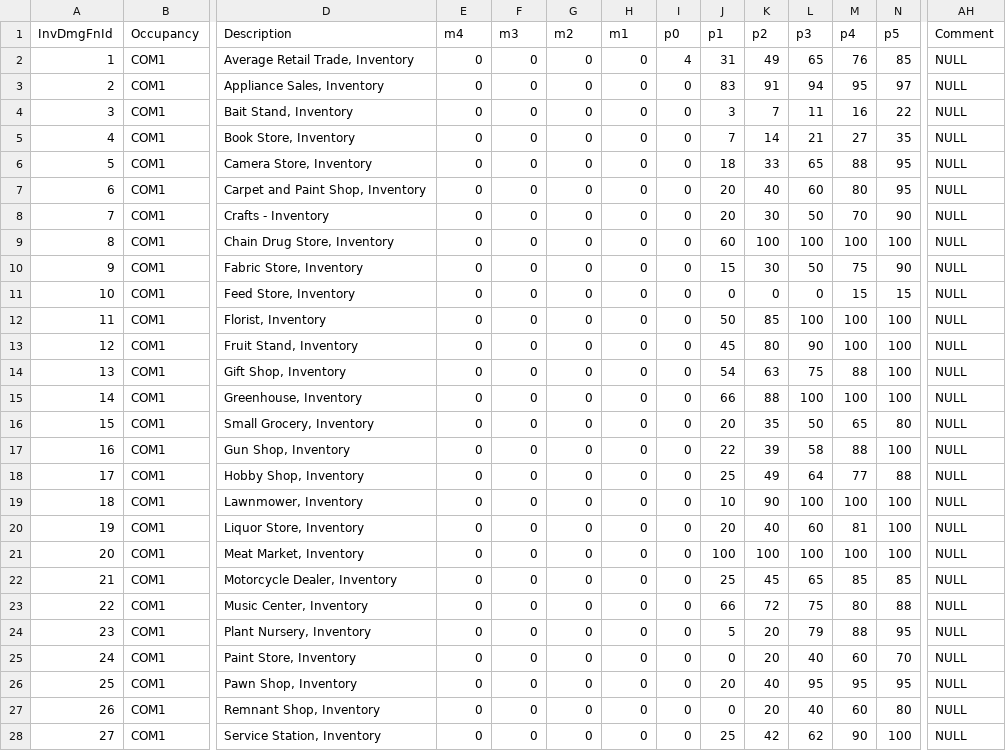
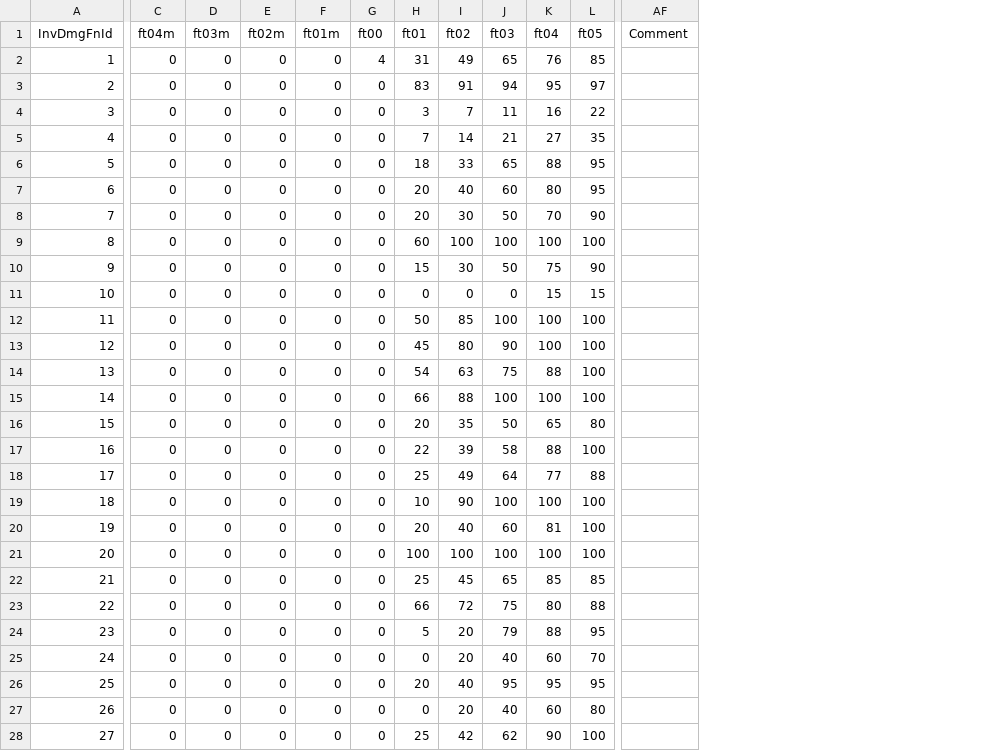
Before and after one commit to TroySchmidt/fortis, a CSV file: fortis_data/data/flBldgInvDmgFn.csv, drawn as a sheet; only a part is shown, gaps mark what is left out; removed rows and columns are numbered as before the commit, all else as after; the diff covers the shown part only; the diff names each change by its address in the sheet, - before the commit and + after, or states it on an @@ line.

Commit message:
Default Damage Functions (#11)
* [2]:  readme steps to configure dev/test envrionment.  tool.setuptools parameter in pyproject.toml to help find fortis, fortis_data projects

* [2]:  normalization, improvements to damage function and consolidation of damage cross reference CSVs

* [2]:  collect_damage_percentages function runs, but tests fail (test_collect_damage_percentages - need to resolve dmgID, dmg% differences)

* [2]:  test_collect_damage_percentages passes for all 10 test buildings

---------

Co-authored-by: Bob Cox <bcox@niyamit.com>

```diff
--- a/fortis_data/data/flBldgInvDmgFn.csv
+++ b/fortis_data/data/flBldgInvDmgFn.csv
-column B (Occupancy), rows 2-28: all COM1
-column D (Description), rows 2-28: Average Retail Trade, Inventory | Appliance Sales, Inventory | Bait Stand, Inventory | Book Store, Inventory | Camera Store, Inventory | Carpet and Paint Shop, Inventory | Crafts - Inventory | Chain Drug Store, Inventory | Fabric Store, Inventory | Feed Store, Inventory | Florist, Inventory | Fruit Stand, Inventory | Gift Shop, Inventory | Greenhouse, Inventory | Small Grocery, Inventory | Gun Shop, Inventory | Hobby Shop, Inventory | Lawnmower, Inventory | Liquor Store, Inventory | Meat Market, Inventory | Motorcycle Dealer, Inventory | Music Center, Inventory | Plant Nursery, Inventory | Paint Store, Inventory | Pawn Shop, Inventory | Remnant Shop, Inventory | Service Station, Inventory
-C1: m4
+C1: ft04m
-D1: m3
+D1: ft03m
-E1: m2
+E1: ft02m
-F1: m1
+F1: ft01m
-G1: p0
+G1: ft00
-H1: p1
+H1: ft01
-I1: p2
+I1: ft02
-J1: p3
+J1: ft03
-K1: p4
+K1: ft04
-L1: p5
+L1: ft05
-AF2:AF28 (Comment): NULL
+AF2:AF28 (Comment): (empty)
```
Also changed, not shown: 107 edited cells elsewhere in this file, 7 other files.
